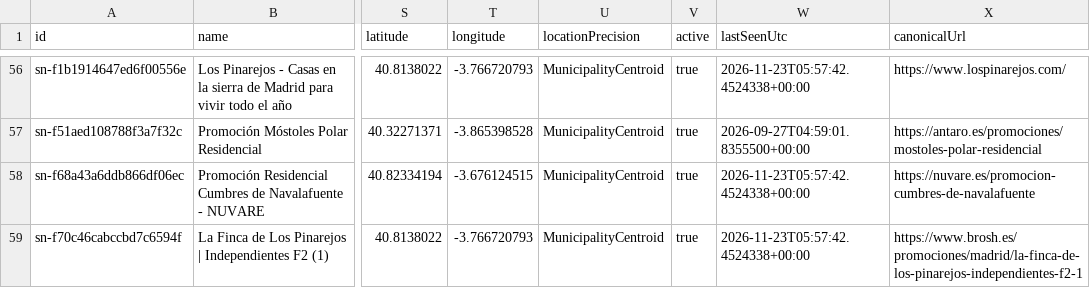
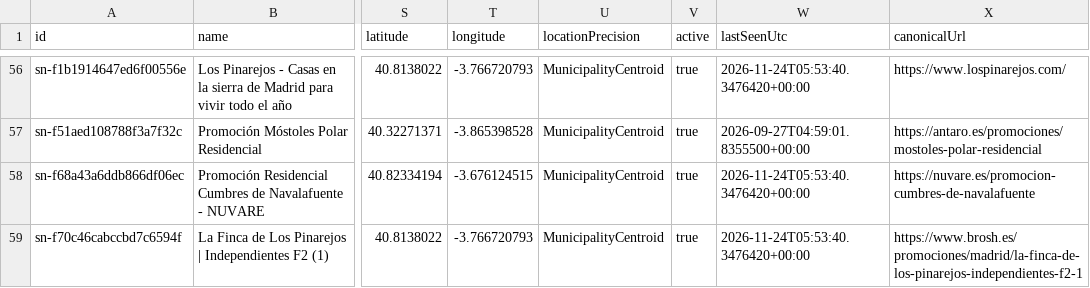
Before and after one commit to Javiig13/SierraNueva, a CSV file: promotions.csv, drawn as a sheet; only a part is shown, gaps mark what is left out; the diff covers the shown part only; the diff names each change by its address in the sheet, - before the commit and + after, or states it on an @@ line.

```diff
--- a/promotions.csv
+++ b/promotions.csv
-W56 (lastSeenUtc): 2026-11-23T05:57:42.4524338+00:00
+W56 (lastSeenUtc): 2026-11-24T05:53:40.3476420+00:00
-W58:W59 (lastSeenUtc): 2026-11-23T05:57:42.4524338+00:00
+W58:W59 (lastSeenUtc): 2026-11-24T05:53:40.3476420+00:00
```
Also changed, not shown: 52 edited cells elsewhere in this file, 3 other files.
